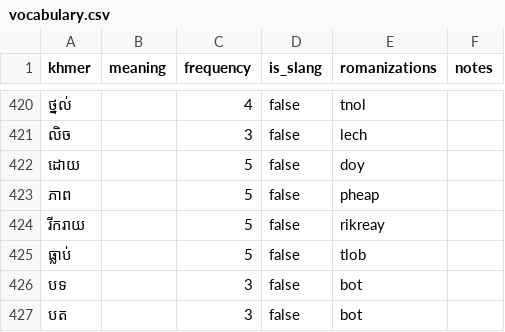
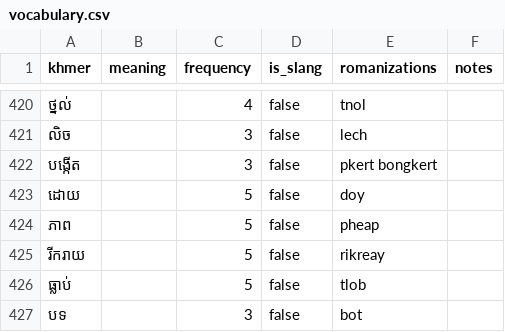
Before and after one commit to SrunLyheang/sync-khmer-engine, a CSV file: data/vocabulary.csv, drawn as a sheet; only a part is shown, gaps mark what is left out; the shorter side is filled out with more unchanged rows.

Commit message:
more sing khmer

```diff
--- a/data/vocabulary.csv
+++ b/data/vocabulary.csv
@@ -421,2 +421,3 @@ khmer,meaning,frequency,is_slang,romanizations,notes
 លិច,,3,false,lech,
+បង្កើត,,3,false,pkert bongkert,
 ដោយ,,5,false,doy,
```
